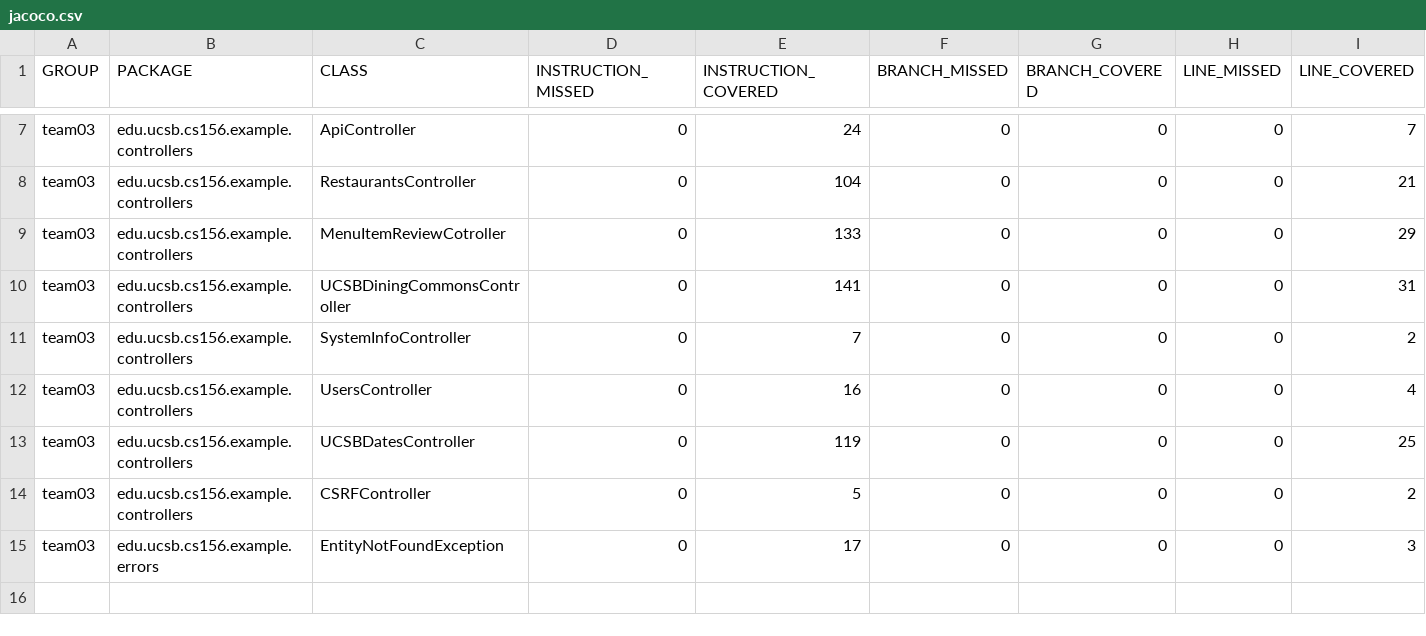
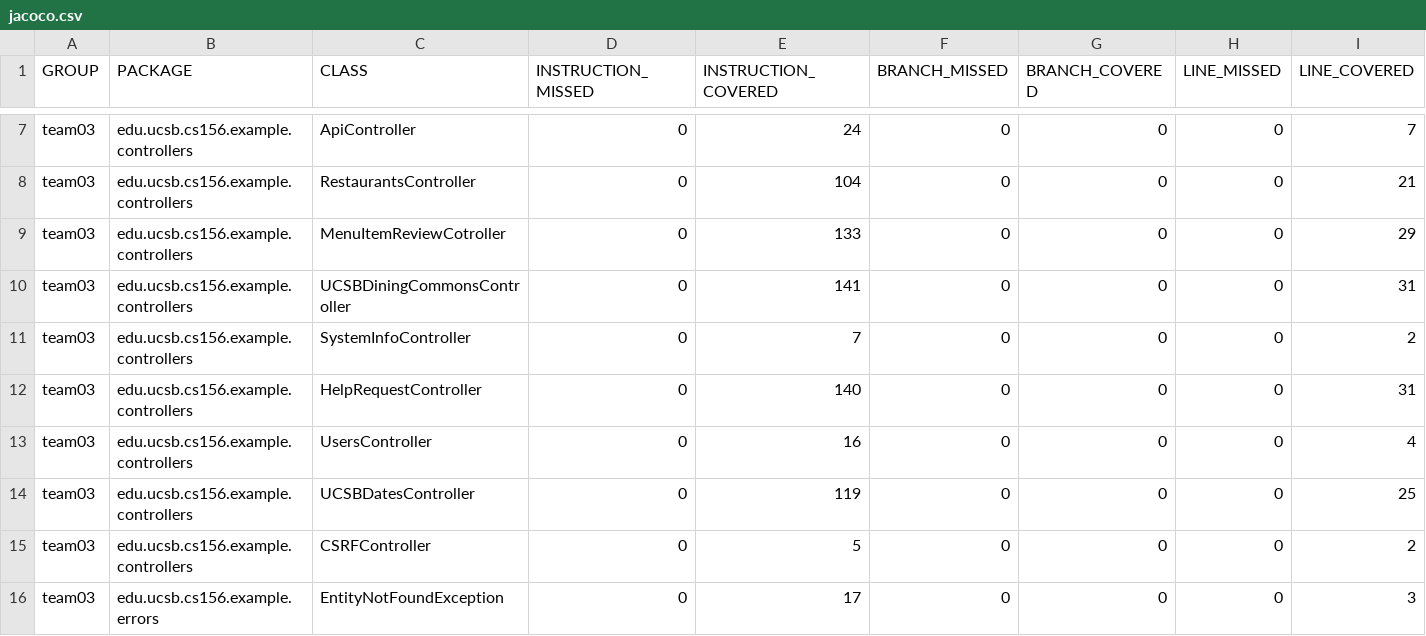
Before and after one commit to ucsb-cs156-f23/team03-f23-6pm-4, a CSV file: jacoco/jacoco.csv, drawn as a sheet; only a part is shown, gaps mark what is left out; rows hold the shown columns only; the diff names each change by its address in the sheet, - before the commit and + after, or states it on an @@ line.

Commit message:
Deploying to gh-pages from @ ucsb-cs156-f23/team03-f23-6pm-4@640cbddbd6061aebb390c78933333f11492412c2 🚀

```diff
--- a/jacoco/jacoco.csv
+++ b/jacoco/jacoco.csv
+row 12: team03 | edu.ucsb.cs156.example.controllers | HelpRequestController | 0 | 140 | 0 | 0 | 0 | 31
```
Also changed, not shown: 7 other files.
